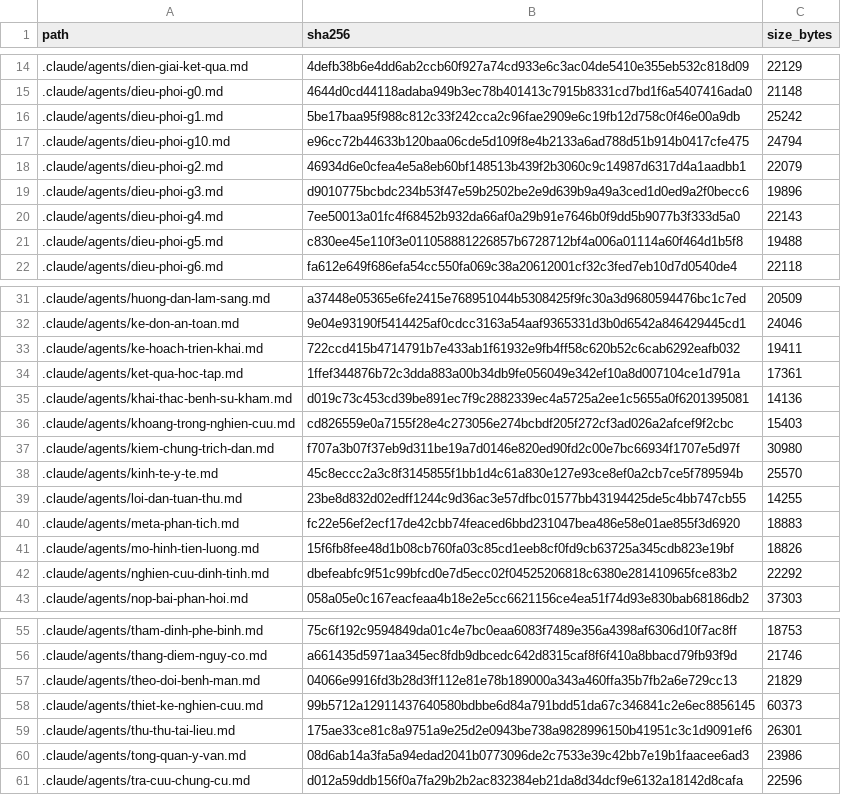
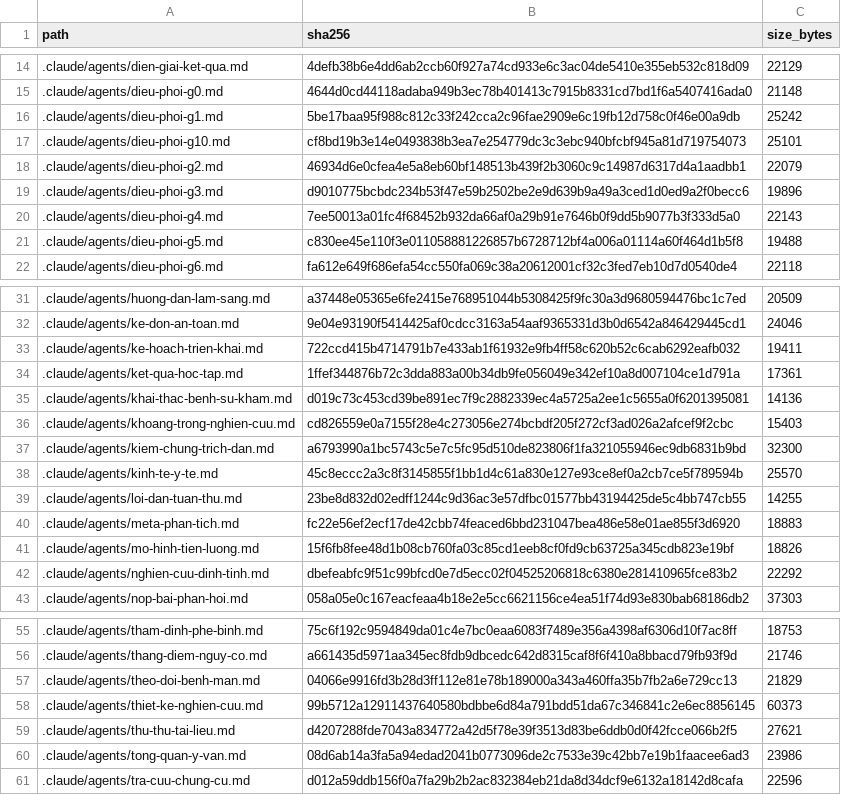
Before and after one commit to drluanbv175/medical-ebm-automation, a CSV file: runtime/manifests/agent_source_manifest.csv, drawn as a sheet; only a part is shown, gaps mark what is left out.

```diff
--- a/runtime/manifests/agent_source_manifest.csv
+++ b/runtime/manifests/agent_source_manifest.csv
@@ -16,3 +16,3 @@ path,sha256,size_bytes
 .claude/agents/dieu-phoi-g1.md,5be17baa95f988c812c33f242cca2c96fae2909e6c19fb12d758c0f46e00a9db,25242
-.claude/agents/dieu-phoi-g10.md,e96cc72b44633b120baa06cde5d109f8e4b2133a6ad788d51b914b0417cfe475,24794
+.claude/agents/dieu-phoi-g10.md,cf8bd19b3e14e0493838b3ea7e254779dc3c3ebc940bfcbf945a81d719754073,25101
 .claude/agents/dieu-phoi-g2.md,46934d6e0cfea4e5a8eb60bf148513b439f2b3060c9c14987d6317d4a1aadbb1,22079
@@ -36,3 +36,3 @@ path,sha256,size_bytes
 .claude/agents/khoang-trong-nghien-cuu.md,cd826559e0a7155f28e4c273056e274bcbdf205f272cf3ad026a2afcef9f2cbc,15403
-.claude/agents/kiem-chung-trich-dan.md,f707a3b07f37eb9d311be19a7d0146e820ed90fd2c00e7bc66934f1707e5d97f,30980
+.claude/agents/kiem-chung-trich-dan.md,a6793990a1bc5743c5e7c5fc95d510de823806f1fa321055946ec9db6831b9bd,32300
 .claude/agents/kinh-te-y-te.md,45c8eccc2a3c8f3145855f1bb1d4c61a830e127e93ce8ef0a2cb7ce5f789594b,25570
@@ -58,3 +58,3 @@ path,sha256,size_bytes
 .claude/agents/thiet-ke-nghien-cuu.md,99b5712a12911437640580bdbbe6d84a791bdd51da67c346841c2e6ec8856145,60373
-.claude/agents/thu-thu-tai-lieu.md,175ae33ce81c8a9751a9e25d2e0943be738a9828996150b41951c3c1d9091ef6,26301
+.claude/agents/thu-thu-tai-lieu.md,d4207288fde7043a834772a42d5f78e39f3513d83be6ddb0d0f42fcce066b2f5,27621
 .claude/agents/tong-quan-y-van.md,08d6ab14a3fa5a94edad2041b0773096de2c7533e39c42bb7e19b1faacee6ad3,23986
```
Also changed, not shown: 9 other files.
